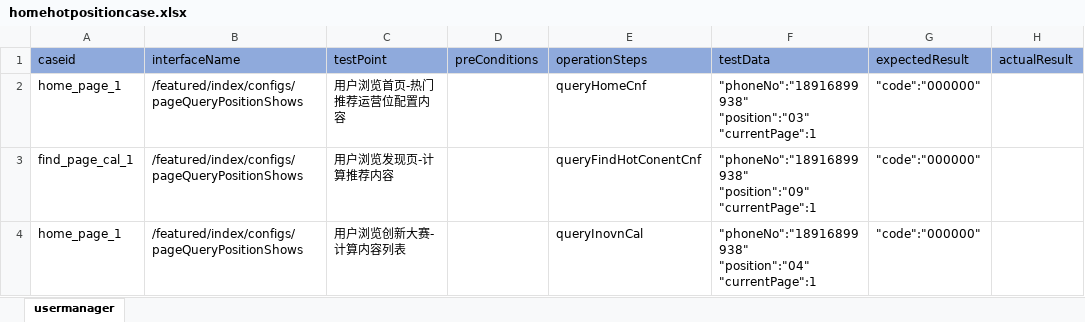
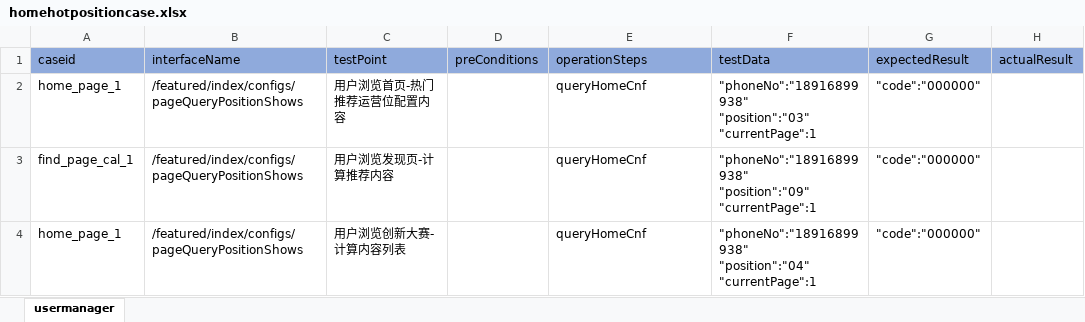
Before and after one commit to litaojun/steamOmTest, an Excel workbook: steamcase/homepage/homehotpositioncase.xlsx, sheet usermanager, drawn as a sheet; values as stored, in another font and other column widths than the file's, no borders; the diff names each change by its address in the sheet, - before the commit and + after, or states it on an @@ line.

```diff
--- a/steamcase/homepage/homehotpositioncase.xlsx (sheet usermanager)
+++ b/steamcase/homepage/homehotpositioncase.xlsx (sheet usermanager)
-E3 (operationSteps): queryFindHotConentCnf
+E3 (operationSteps): queryHomeCnf
-E4 (operationSteps): queryInovnCal
+E4 (operationSteps): queryHomeCnf
```
Also changed, not shown: 2 other files.
